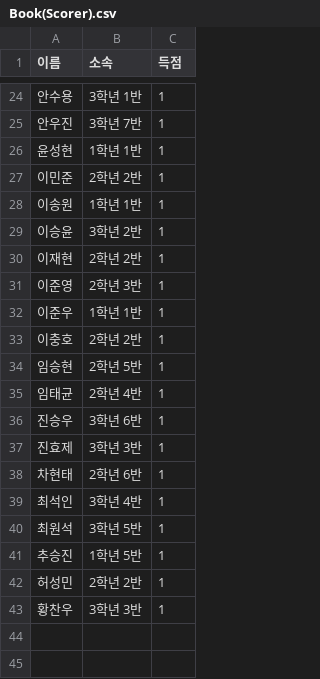
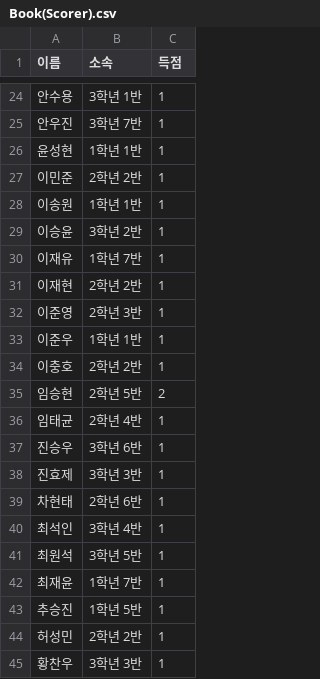
Before and after one commit to ROSTIG-NOX3N/ChangeCup, a CSV file: Book(Scorer).csv, drawn as a sheet; only a part is shown, gaps mark what is left out.

Commit message:
Update Book(Scorer).csv

```diff
--- a/Book(Scorer).csv
+++ b/Book(Scorer).csv
@@ -29,2 +29,3 @@
 이승윤,3학년 2반,1
+이재유,1학년 7반,1
 이재현,2학년 2반,1
@@ -33,3 +34,3 @@
 이충호,2학년 2반,1
-임승현,2학년 5반,1
+임승현,2학년 5반,2
 임태균,2학년 4반,1
@@ -40,2 +41,3 @@
 최원석,3학년 5반,1
+최재윤,1학년 7반,1
 추승진,1학년 5반,1
```
